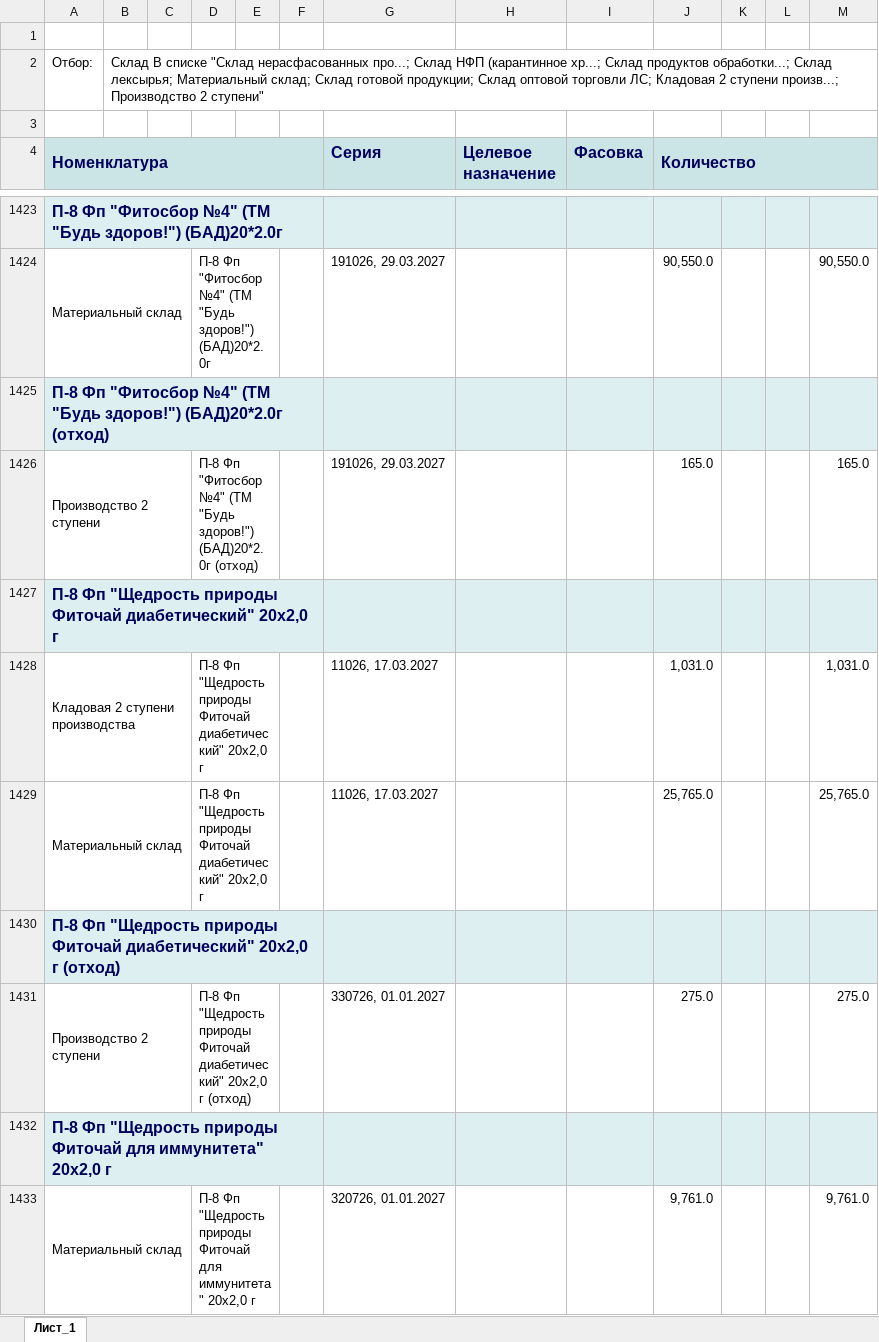
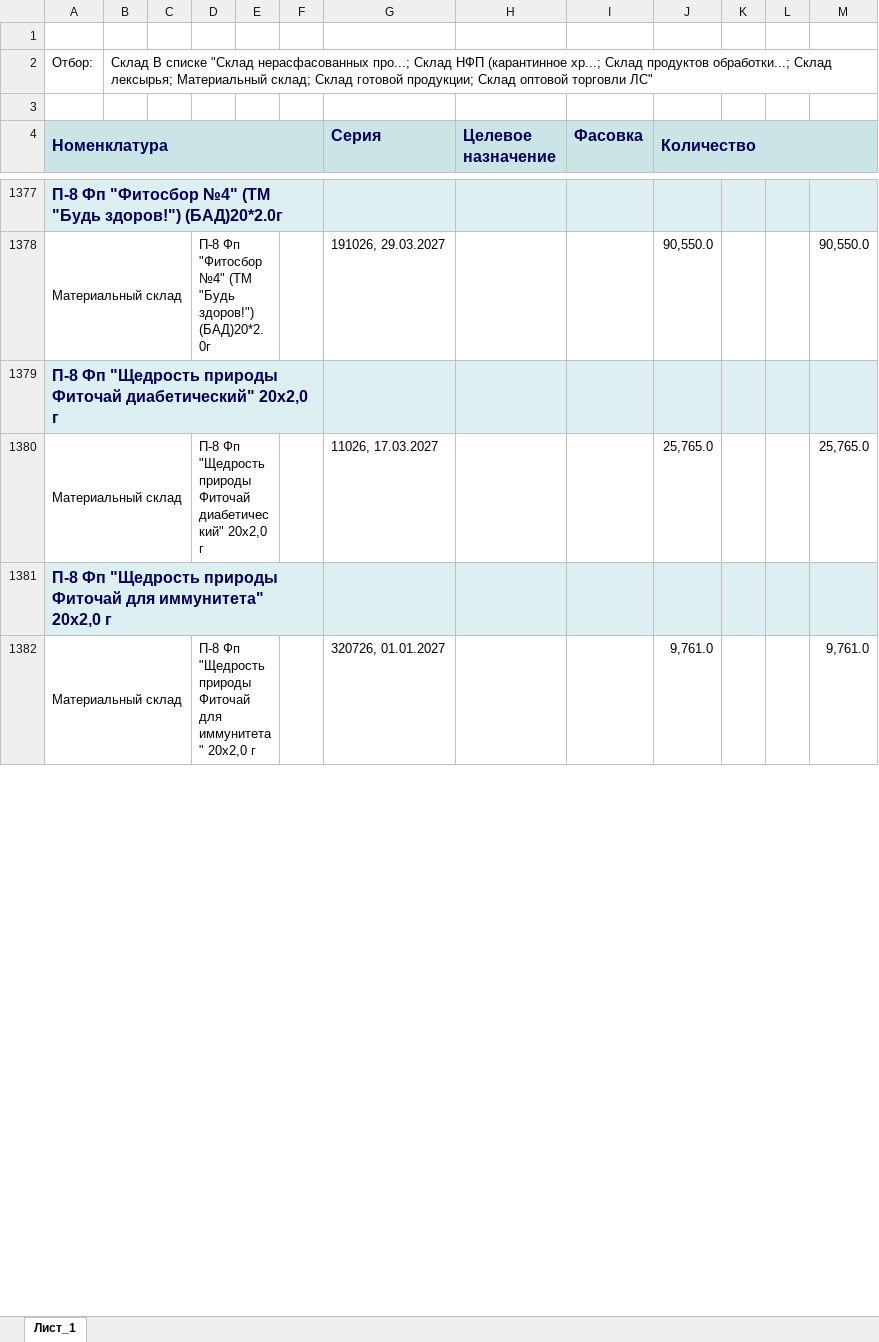
Before and after one commit to andreykoz82/production_panning, an Excel workbook: Исходные данные/Остатки по складам.xlsx, sheet Лист_1, drawn as a sheet; only a part is shown, gaps mark what is left out; values as stored, in another font and other column widths than the file's, no borders; charts and pictures not drawn; removed rows and columns are numbered as before the commit, all else as after; the diff covers the shown part only; the diff names each change by its address in the sheet, - before the commit and + after, or states it on an @@ line.

Commit message:
Update excel files

```diff
--- a/Исходные данные/Остатки по складам.xlsx (sheet Лист_1)
+++ b/Исходные данные/Остатки по складам.xlsx (sheet Лист_1)
-B2: …оптовой торговли ЛС; Кладовая 2 ступени произв...; Производство 2 ступени"
+B2: …оптовой торговли ЛС"
-row 1425: П-8 Фп "Фитосбор №4" (ТМ "Будь здоров!") (БАД)20*2.0г (отход)
-row 1426: Производство 2 ступени |  |  | П-8 Фп "Фитосбор №4" (ТМ "Будь здоров!") (БАД)20*2.0г (отход) |  |  | 191026, 29.03.2027 |  |  | 165.0 |  |  | 165.0
-row 1428: Кладовая 2 ступени производства |  |  | П-8 Фп "Щедрость природы Фиточай диабетический" 20х2,0 г |  |  | 11026, 17.03.2027 |  |  | 1,031.0 |  |  | 1,031.0
-row 1430: П-8 Фп "Щедрость природы Фиточай диабетический" 20х2,0 г (отход)
-row 1431: Производство 2 ступени |  |  | П-8 Фп "Щедрость природы Фиточай диабетический" 20х2,0 г (отход) |  |  | 330726, 01.01.2027 |  |  | 275.0 |  |  | 275.0
```
Also changed, not shown: 42 added rows, 197 removed rows and 447 edited cells elsewhere in this sheet, Исходные данные/actual_items.xlsx, Исходные данные/Список активных заказов 2 ступень.xlsx.
